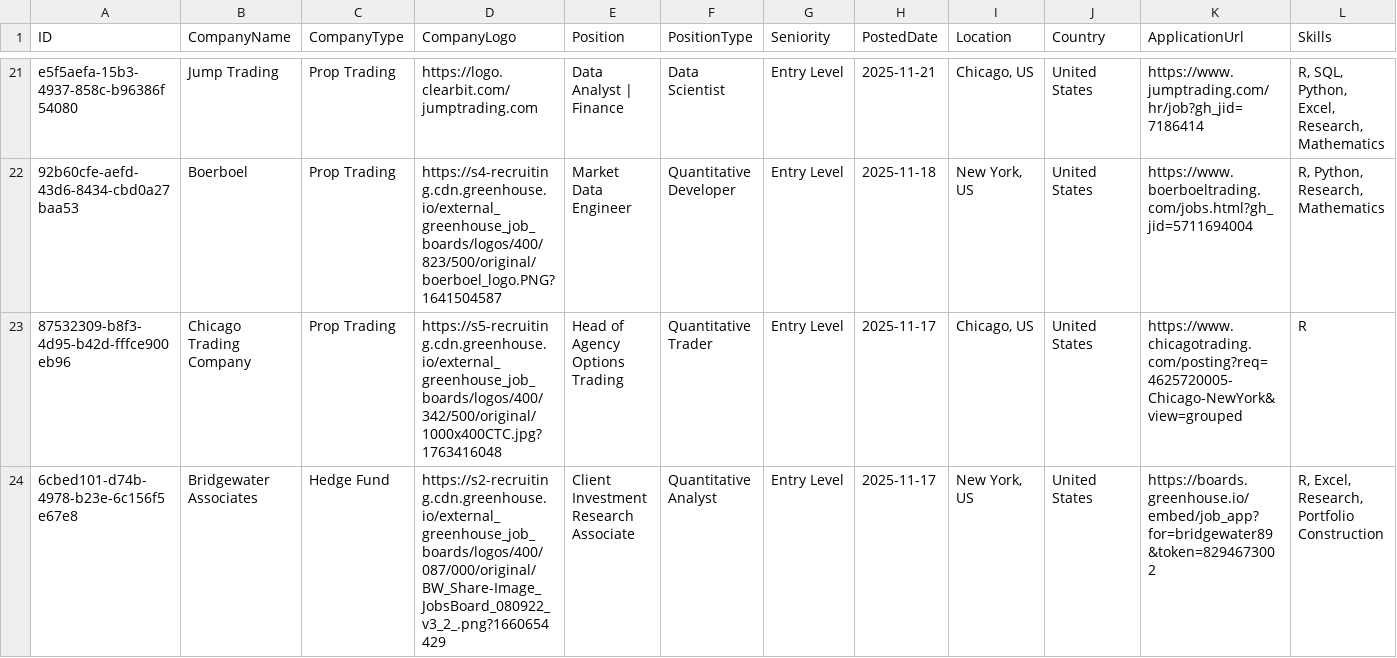
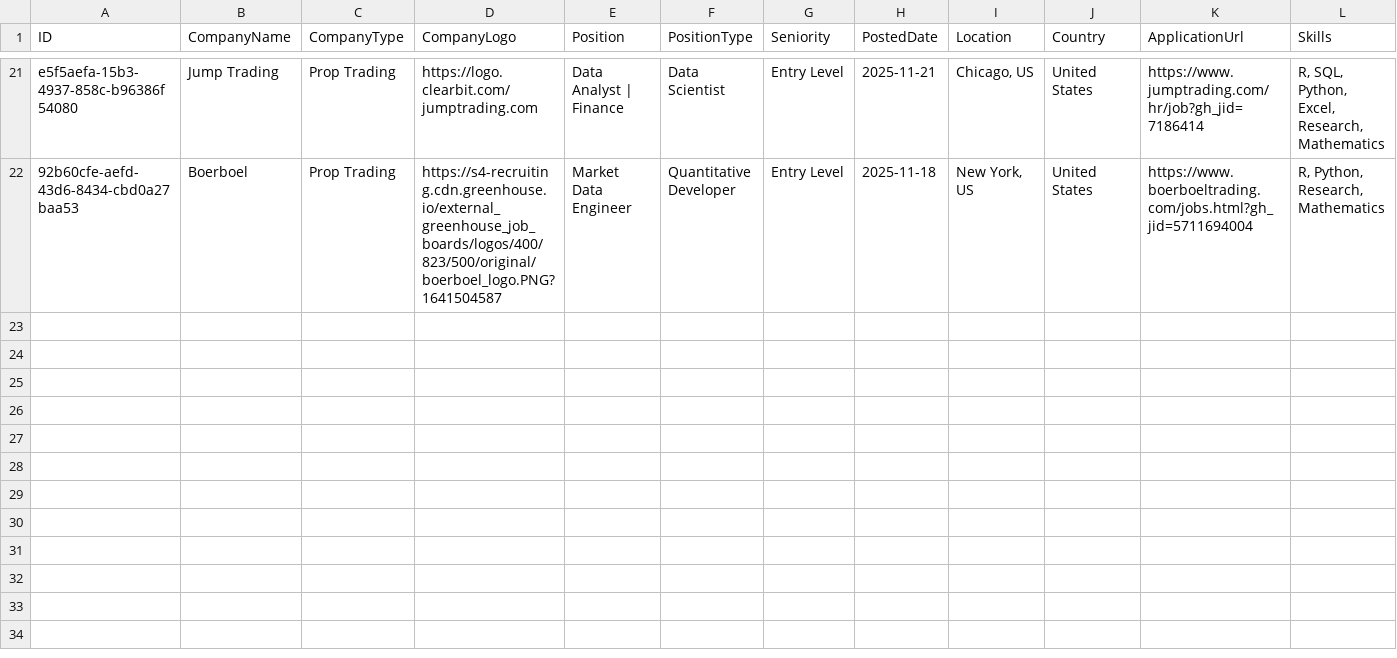
Before and after one commit to ibrahimmudassar/AutoOpenQuant, a CSV file: data.csv, drawn as a sheet; only a part is shown, gaps mark what is left out; rows hold the shown columns only; the diff names each change by its address in the sheet, - before the commit and + after, or states it on an @@ line.

Commit message:
GitHub Actions Bot

```diff
--- a/data.csv
+++ b/data.csv
-row 23: 87532309-b8f3-4d95-b42d-fffce900eb96 | Chicago Trading Company | Prop Trading | https://s5-recruiting.cdn.greenhouse.io/external_greenhouse_job_boards/logos/400/342/500/original/1000x400CTC.jpg?1763416048 | Head of Agency Options Trading | Quantitative Trader | Entry Level | 2025-11-17 | Chicago, US | United States | https://www.chicagotrading.com/posting?req=4625720005-Chicago-NewYork&view=grouped | R
-row 24: 6cbed101-d74b-4978-b23e-6c156f5e67e8 | Bridgewater Associates | Hedge Fund | https://s2-recruiting.cdn.greenhouse.io/external_greenhouse_job_boards/logos/400/087/000/original/BW_Share-Image_JobsBoard_080922_v3_2_.png?1660654429 | Client Investment Research Associate | Quantitative Analyst | Entry Level | 2025-11-17 | New York, US | United States | https://boards.greenhouse.io/embed/job_app?for=bridgewater89&token=8294673002 | R, Excel, Research, Portfolio Construction
```
